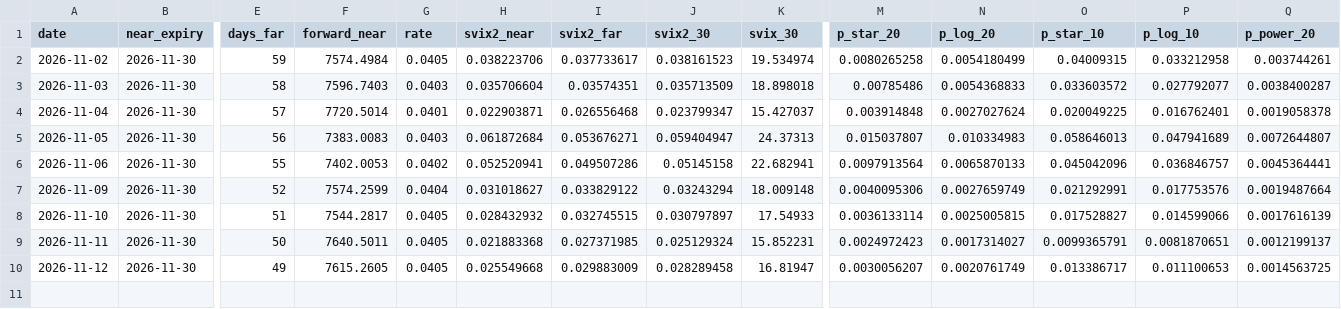
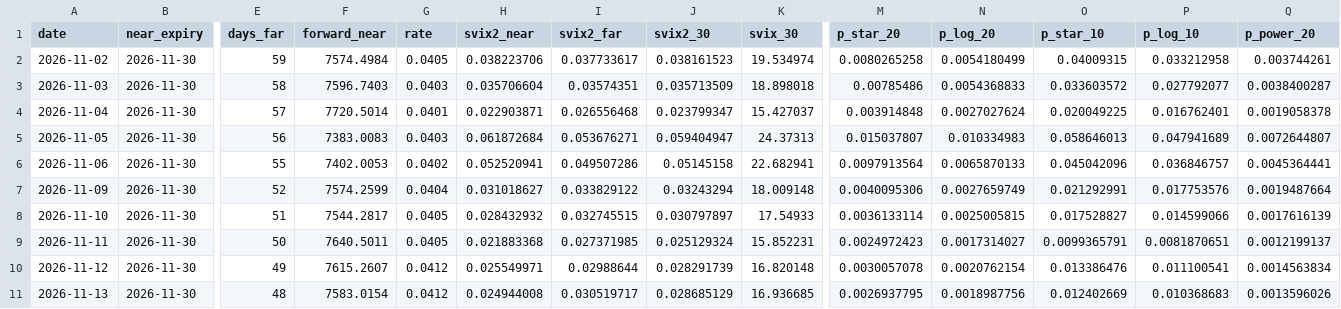
Before and after one commit to garymmmjw/svix-crash-monitor, a CSV file: svix_monitor_history.csv, drawn as a sheet; only a part is shown, gaps mark what is left out; rows hold the shown columns only; the diff names each change by its address in the sheet, - before the commit and + after, or states it on an @@ line.

```diff
--- a/svix_monitor_history.csv
+++ b/svix_monitor_history.csv
-F10 (forward_near): 7615.2605
+F10 (forward_near): 7615.2607
-G10 (rate): 0.0405
+G10 (rate): 0.0412
-H10 (svix2_near): 0.025549668
+H10 (svix2_near): 0.025549971
-I10 (svix2_far): 0.029883009
+I10 (svix2_far): 0.02988644
-J10 (svix2_30): 0.028289458
+J10 (svix2_30): 0.028291739
-K10 (svix_30): 16.81947
+K10 (svix_30): 16.820148
-M10 (p_star_20): 0.0030056207
+M10 (p_star_20): 0.0030057078
-N10 (p_log_20): 0.0020761749
+N10 (p_log_20): 0.0020762154
-O10 (p_star_10): 0.013386717
+O10 (p_star_10): 0.013386476
-P10 (p_log_10): 0.011100653
+P10 (p_log_10): 0.011100541
-Q10 (p_power_20): 0.0014563725
+Q10 (p_power_20): 0.0014563834
+row 11: 2026-11-13 | 2026-11-30 | 48 | 7583.0154 | 0.0412 | 0.024944008 | 0.030519717 | 0.028685129 | 16.936685 | 0.0026937795 | 0.0018987756 | 0.012402669 | 0.010368683 | 0.0013596026
```
